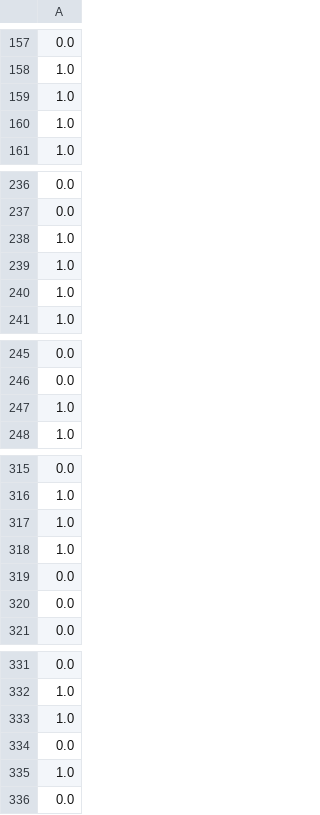
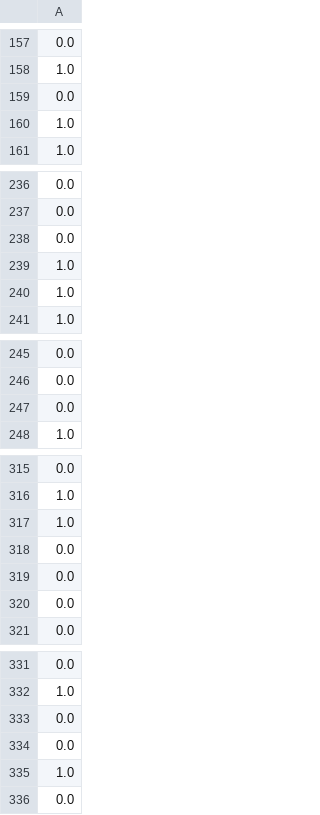
Before and after one commit to tamarusenya/KaggleStudy, a CSV file: 01/Solver_Python/output/RForest.csv, drawn as a sheet; only a part is shown, gaps mark what is left out; removed rows and columns are numbered as before the commit, all else as after; the diff covers the shown part only; the diff names each change by its address in the sheet, - before the commit and + after, or states it on an @@ line.

Commit message:
add

```diff
--- a/01/Solver_Python/output/RForest.csv
+++ b/01/Solver_Python/output/RForest.csv
-row 159: 1.0
+row 159: 0.0
-row 238: 1.0
+row 238: 0.0
-row 247: 1.0
+row 247: 0.0
-row 318: 1.0
+row 318: 0.0
-row 333: 1.0
+row 333: 0.0
```
Also changed, not shown: 1 added row, 1 removed row and 6 moved rows elsewhere in this file.
